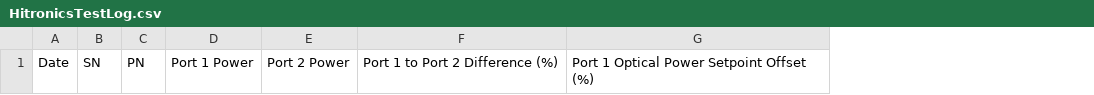
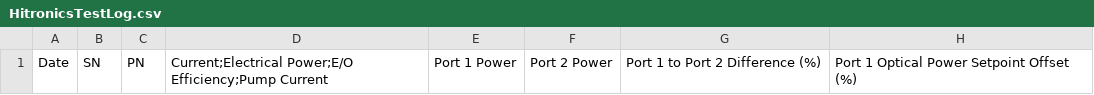
Before and after one commit to apichap/Git-Project, a CSV file: TestLog/HitronicsTestLog.csv, drawn as a sheet; only a part is shown; the diff names each change by its address in the sheet, - before the commit and + after, or states it on an @@ line.

Commit message:
adding Current;Electrical Power;E/O Efficiency;Pump Current

```diff
--- a/TestLog/HitronicsTestLog.csv
+++ b/TestLog/HitronicsTestLog.csv
+column D, row 1: Current;Electrical Power;E/O Efficiency;Pump Current
```
